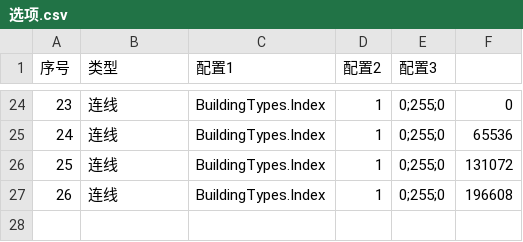
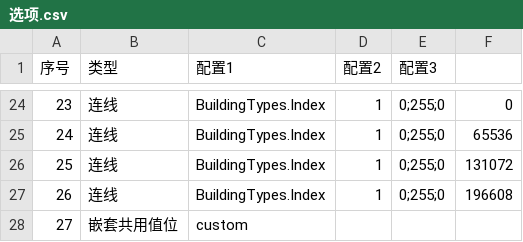
Before and after one commit to ra2diy/INI-Weaver-Module-Library, a CSV file: 选项.csv, drawn as a sheet; only a part is shown, gaps mark what is left out.

```diff
--- a/选项.csv
+++ b/选项.csv
@@ -27 +27,2 @@
 26,连线,BuildingTypes.Index,1,0;255;0,196608
+27,嵌套共用值位,custom,,
```
Also changed, not shown: 输入器.csv, 1 other file.
